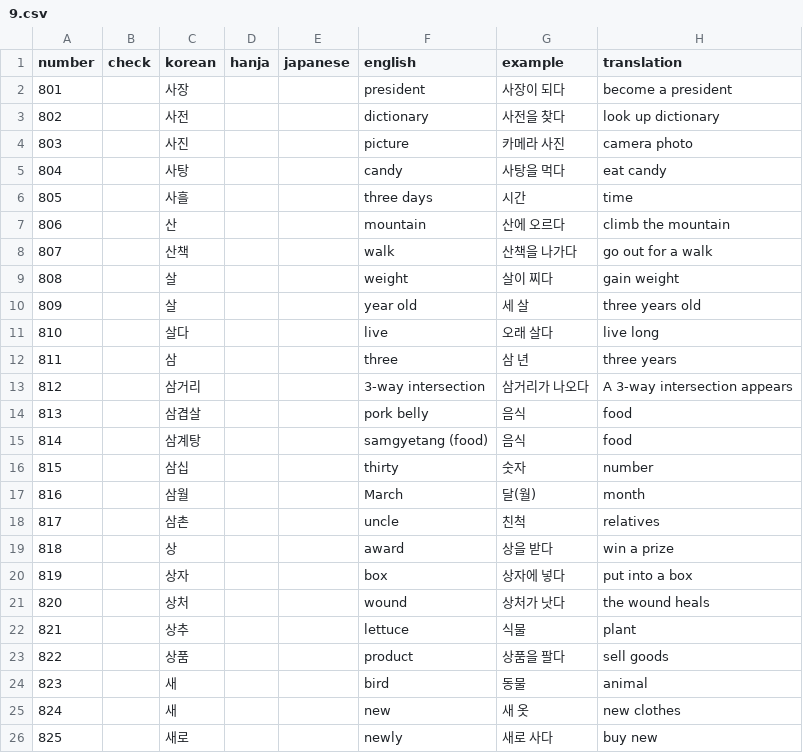
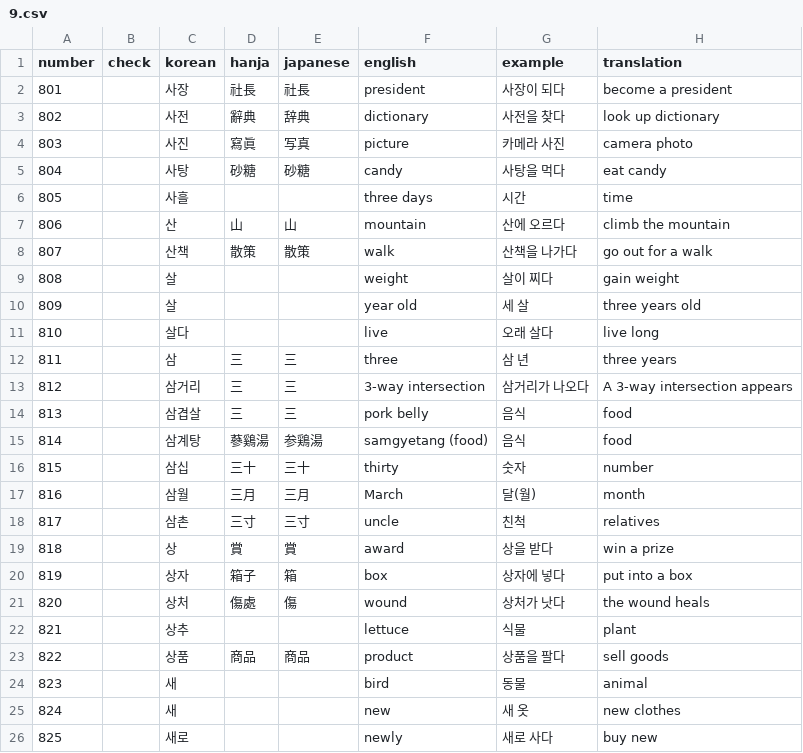
Before and after one commit to hi-ogawa/misc, a CSV file: topik1/extra/9.csv, drawn as a sheet; only a part is shown; the diff covers the shown part only.

```diff
--- a/topik1/extra/9.csv
+++ b/topik1/extra/9.csv
@@ -1,9 +1,9 @@
 number,check,korean,hanja,japanese,english,example,translation
-801,,사장,,,president,사장이 되다,become a president
-802,,사전,,,dictionary,사전을 찾다,look up dictionary
-803,,사진,,,picture,카메라 사진,camera photo
-804,,사탕,,,candy,사탕을 먹다,eat candy
+801,,사장,社長,社長,president,사장이 되다,become a president
+802,,사전,辭典,辞典,dictionary,사전을 찾다,look up dictionary
+803,,사진,寫眞,写真,picture,카메라 사진,camera photo
+804,,사탕,砂糖,砂糖,candy,사탕을 먹다,eat candy
 805,,사흘,,,three days,시간,time
-806,,산,,,mountain,산에 오르다,climb the mountain
-807,,산책,,,walk,산책을 나가다,go out for a walk
+806,,산,山,山,mountain,산에 오르다,climb the mountain
+807,,산책,散策,散策,walk,산책을 나가다,go out for a walk
 808,,살,,,weight,살이 찌다,gain weight
@@ -11,14 +11,14 @@ number,check,korean,hanja,japanese,english,example,translation
 810,,살다,,,live,오래 살다,live long
-811,,삼,,,three,삼 년,three years
-812,,삼거리,,,3-way intersection,삼거리가 나오다,A 3-way intersection appears
-813,,삼겹살,,,pork belly,음식,food
-814,,삼계탕,,,samgyetang (food),음식,food
-815,,삼십,,,thirty,숫자,number
-816,,삼월,,,March,달(월),month
-817,,삼촌,,,uncle,친척,relatives
-818,,상,,,award,상을 받다,win a prize
-819,,상자,,,box,상자에 넣다,put into a box
-820,,상처,,,wound,상처가 낫다,the wound heals
+811,,삼,三,三,three,삼 년,three years
+812,,삼거리,三,三,3-way intersection,삼거리가 나오다,A 3-way intersection appears
+813,,삼겹살,三,三,pork belly,음식,food
+814,,삼계탕,蔘鷄湯,参鶏湯,samgyetang (food),음식,food
+815,,삼십,三十,三十,thirty,숫자,number
+816,,삼월,三月,三月,March,달(월),month
+817,,삼촌,三寸,三寸,uncle,친척,relatives
+818,,상,賞,賞,award,상을 받다,win a prize
+819,,상자,箱子,箱,box,상자에 넣다,put into a box
+820,,상처,傷處,傷,wound,상처가 낫다,the wound heals
 821,,상추,,,lettuce,식물,plant
-822,,상품,,,product,상품을 팔다,sell goods
+822,,상품,商品,商品,product,상품을 팔다,sell goods
 823,,새,,,bird,동물,animal
```
Also changed, not shown: 82 edited cells elsewhere in this file, 1 other file.
